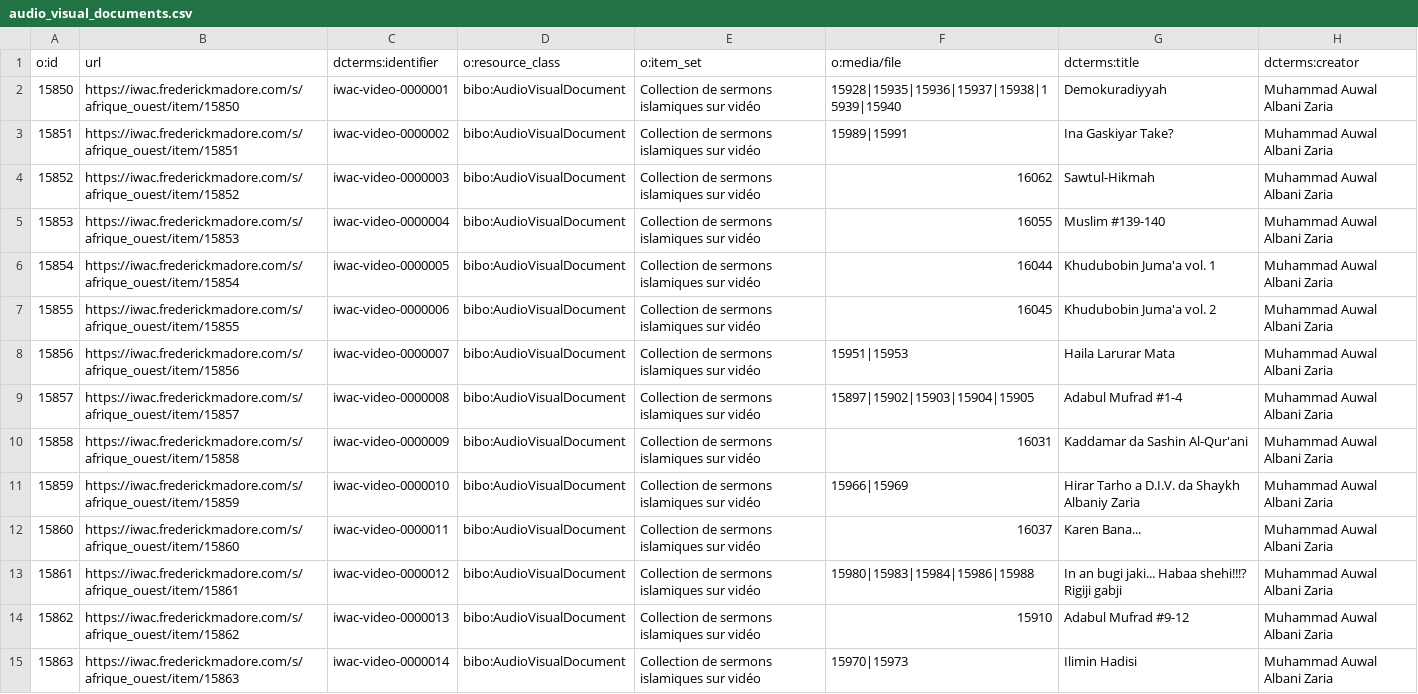
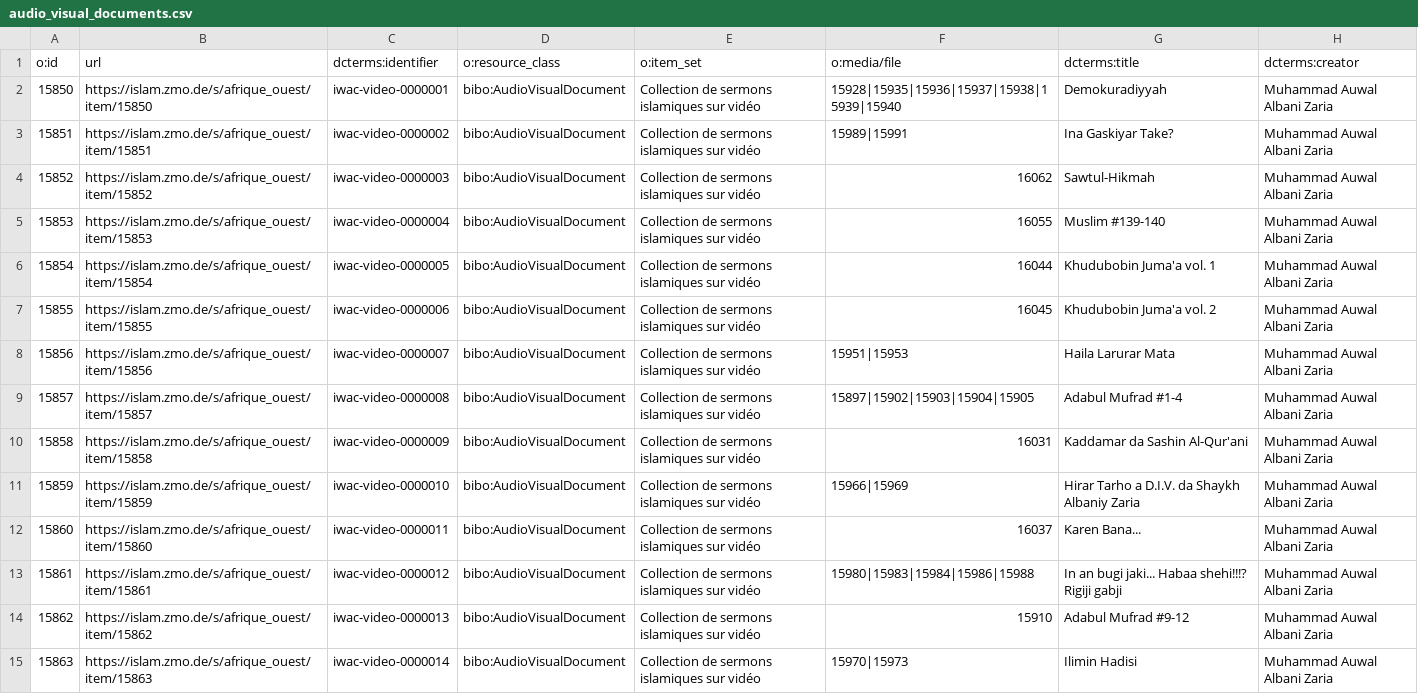
Before and after one commit to fmadore/Islam-West-Africa-Collection, a CSV file: Metadata/CSV/audio_visual_documents.csv, drawn as a sheet; only a part is shown; the diff covers the shown part only; the diff names each change by its address in the sheet, - before the commit and + after, or states it on an @@ line.

```diff
--- a/Metadata/CSV/audio_visual_documents.csv
+++ b/Metadata/CSV/audio_visual_documents.csv
-B2 (url): https://iwac.frederickmadore.com/s/afrique_ouest/item/15850
+B2 (url): https://islam.zmo.de/s/afrique_ouest/item/15850
-B3 (url): https://iwac.frederickmadore.com/s/afrique_ouest/item/15851
+B3 (url): https://islam.zmo.de/s/afrique_ouest/item/15851
-B4 (url): https://iwac.frederickmadore.com/s/afrique_ouest/item/15852
+B4 (url): https://islam.zmo.de/s/afrique_ouest/item/15852
-B5 (url): https://iwac.frederickmadore.com/s/afrique_ouest/item/15853
+B5 (url): https://islam.zmo.de/s/afrique_ouest/item/15853
-B6 (url): https://iwac.frederickmadore.com/s/afrique_ouest/item/15854
+B6 (url): https://islam.zmo.de/s/afrique_ouest/item/15854
-B7 (url): https://iwac.frederickmadore.com/s/afrique_ouest/item/15855
+B7 (url): https://islam.zmo.de/s/afrique_ouest/item/15855
-B8 (url): https://iwac.frederickmadore.com/s/afrique_ouest/item/15856
+B8 (url): https://islam.zmo.de/s/afrique_ouest/item/15856
-B9 (url): https://iwac.frederickmadore.com/s/afrique_ouest/item/15857
+B9 (url): https://islam.zmo.de/s/afrique_ouest/item/15857
-B10 (url): https://iwac.frederickmadore.com/s/afrique_ouest/item/15858
+B10 (url): https://islam.zmo.de/s/afrique_ouest/item/15858
-B11 (url): https://iwac.frederickmadore.com/s/afrique_ouest/item/15859
+B11 (url): https://islam.zmo.de/s/afrique_ouest/item/15859
-B12 (url): https://iwac.frederickmadore.com/s/afrique_ouest/item/15860
+B12 (url): https://islam.zmo.de/s/afrique_ouest/item/15860
-B13 (url): https://iwac.frederickmadore.com/s/afrique_ouest/item/15861
+B13 (url): https://islam.zmo.de/s/afrique_ouest/item/15861
-B14 (url): https://iwac.frederickmadore.com/s/afrique_ouest/item/15862
+B14 (url): https://islam.zmo.de/s/afrique_ouest/item/15862
-B15 (url): https://iwac.frederickmadore.com/s/afrique_ouest/item/15863
+B15 (url): https://islam.zmo.de/s/afrique_ouest/item/15863
```
Also changed, not shown: 31 edited cells elsewhere in this file, Metadata/CSV/documents.csv, Metadata/CSV/images.csv, 3 other files.
